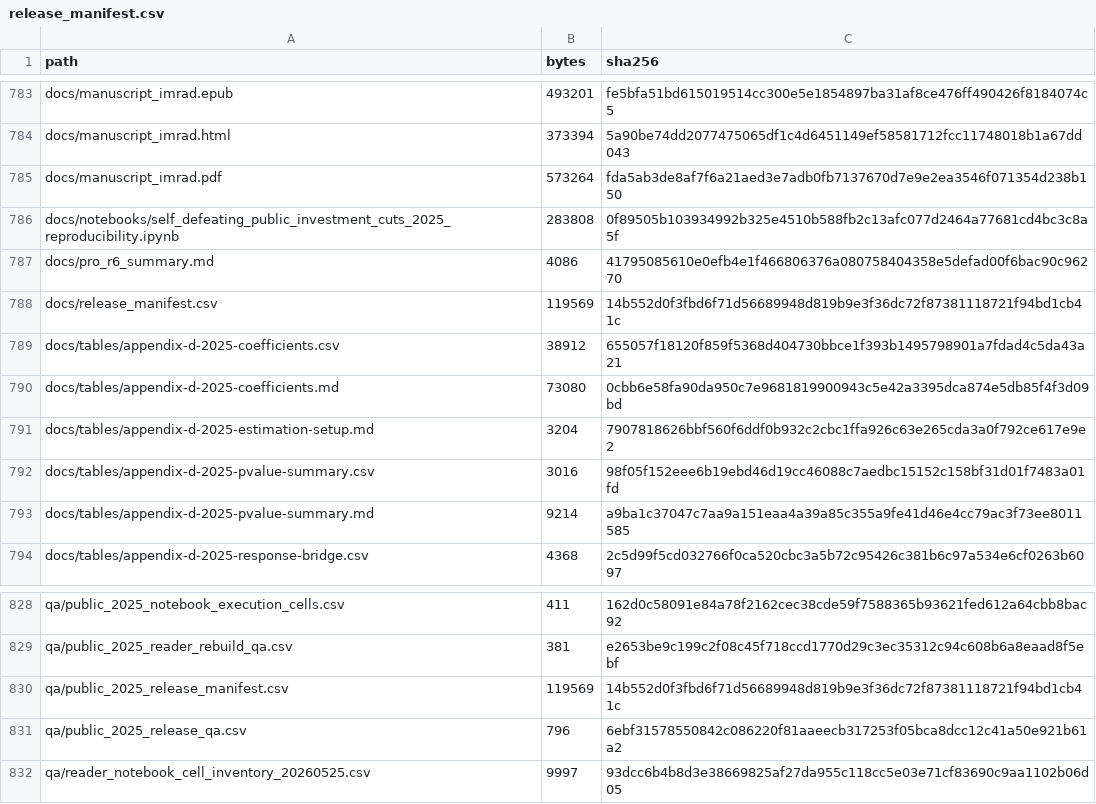
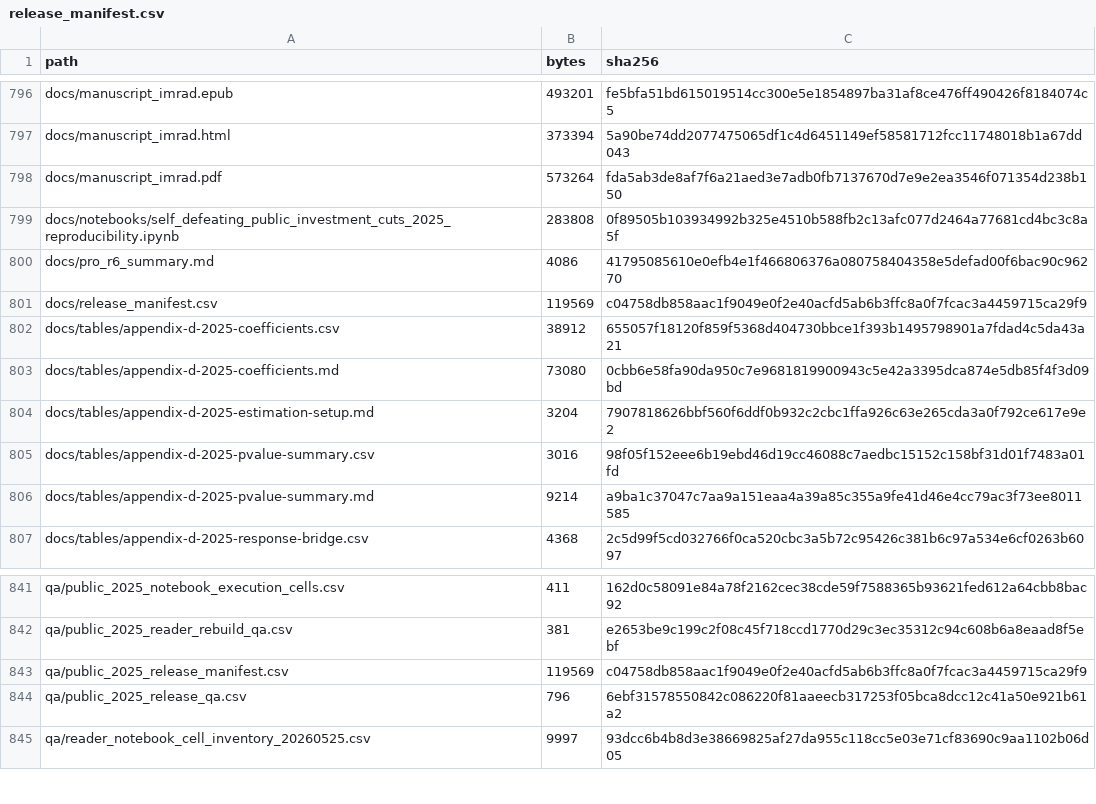
Before and after one commit to dkacz/self-defeating-public-investment-cuts-2025-repro-20260525, a CSV file: docs/release_manifest.csv, drawn as a sheet; only a part is shown, gaps mark what is left out; the diff covers the shown part only.

```diff
--- a/docs/release_manifest.csv
+++ b/docs/release_manifest.csv
@@ -787,3 +800,3 @@ docs/notebooks/self_defeating_public_investment_cuts_2025_reproducibility.ipynb,
 docs/pro_r6_summary.md,4086,41795085610e0efb4e1f466806376a080758404358e5defad00f6bac90c96270
-docs/release_manifest.csv,119569,14b552d0f3fbd6f71d56689948d819b9e3f36dc72f87381118721f94bd1cb41c
+docs/release_manifest.csv,119569,c04758db858aac1f9049e0f2e40acfd5ab6b3ffc8a0f7fcac3a4459715ca29f9
 docs/tables/appendix-d-2025-coefficients.csv,38912,655057f18120f859f5368d404730bbce1f393b1495798901a7fdad4c5da43a21
@@ -829,3 +842,3 @@ qa/public_2025_notebook_execution_cells.csv,411,162d0c58091e84a78f2162cec38cde59
 qa/public_2025_reader_rebuild_qa.csv,381,e2653be9c199c2f08c45f718ccd1770d29c3ec35312c94c608b6a8eaad8f5ebf
-qa/public_2025_release_manifest.csv,119569,14b552d0f3fbd6f71d56689948d819b9e3f36dc72f87381118721f94bd1cb41c
+qa/public_2025_release_manifest.csv,119569,c04758db858aac1f9049e0f2e40acfd5ab6b3ffc8a0f7fcac3a4459715ca29f9
 qa/public_2025_release_qa.csv,796,6ebf31578550842c086220f81aaeecb317253f05bca8dcc12c41a50e921b61a2
```
Also changed, not shown: 13 added rows and 8 edited cells elsewhere in this file, qa/public_2025_release_manifest.csv, 19 other files.
